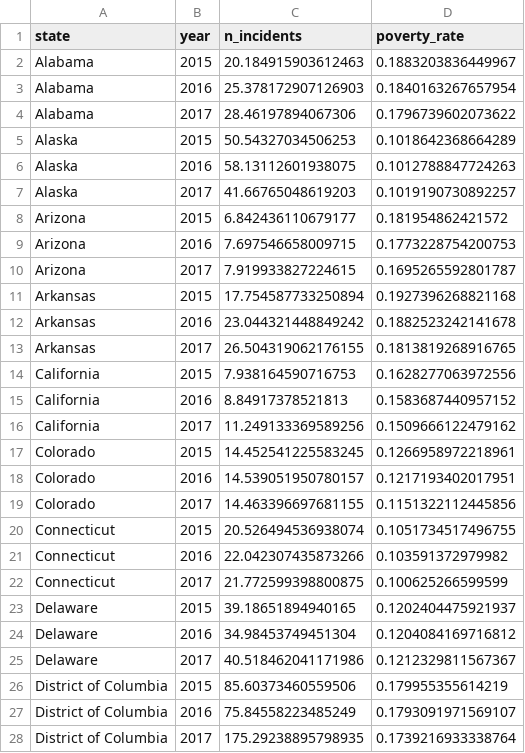
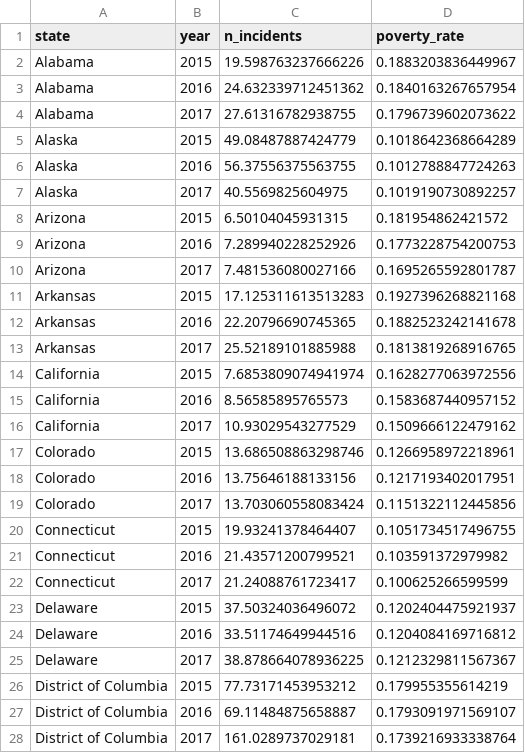
Before and after one commit to israelMateos/analisis-violencia-armas, a CSV file: data/processed/incidents_population_poverty.csv, drawn as a sheet; only a part is shown; the diff covers the shown part only.

```diff
--- a/data/processed/incidents_population_poverty.csv
+++ b/data/processed/incidents_population_poverty.csv
@@ -1,28 +1,28 @@
 state,year,n_incidents,poverty_rate
-Alabama,2015,20.184915903612463,0.1883203836449967
-Alabama,2016,25.378172907126903,0.1840163267657954
-Alabama,2017,28.46197894067306,0.1796739602073622
-Alaska,2015,50.54327034506253,0.1018642368664289
-Alaska,2016,58.13112601938075,0.1012788847724263
-Alaska,2017,41.66765048619203,0.1019190730892257
-Arizona,2015,6.842436110679177,0.181954862421572
-Arizona,2016,7.697546658009715,0.1773228754200753
-Arizona,2017,7.919933827224615,0.1695265592801787
-Arkansas,2015,17.754587733250894,0.1927396268821168
-Arkansas,2016,23.044321448849242,0.1882523242141678
-Arkansas,2017,26.504319062176155,0.1813819268916765
-California,2015,7.938164590716753,0.1628277063972556
-California,2016,8.84917378521813,0.1583687440957152
-California,2017,11.249133369589256,0.1509666122479162
-Colorado,2015,14.452541225583245,0.1266958972218961
-Colorado,2016,14.539051950780157,0.1217193402017951
-Colorado,2017,14.463396697681155,0.1151322112445856
-Connecticut,2015,20.526494536938074,0.1051734517496755
-Connecticut,2016,22.042307435873266,0.103591372979982
-Connecticut,2017,21.772599398800875,0.100625266599599
-Delaware,2015,39.18651894940165,0.1202404475921937
-Delaware,2016,34.98453749451304,0.1204084169716812
-Delaware,2017,40.518462041171986,0.1212329811567367
-District of Columbia,2015,85.60373460559506,0.179955355614219
-District of Columbia,2016,75.84558223485249,0.1793091971569107
-District of Columbia,2017,175.29238895798935,0.1739216933338764
+Alabama,2015,19.598763237666226,0.1883203836449967
+Alabama,2016,24.632339712451362,0.1840163267657954
+Alabama,2017,27.61316782938755,0.1796739602073622
+Alaska,2015,49.08487887424779,0.1018642368664289
+Alaska,2016,56.37556375563755,0.1012788847724263
+Alaska,2017,40.5569825604975,0.1019190730892257
+Arizona,2015,6.50104045931315,0.181954862421572
+Arizona,2016,7.289940228252926,0.1773228754200753
+Arizona,2017,7.481536080027166,0.1695265592801787
+Arkansas,2015,17.125311613513283,0.1927396268821168
+Arkansas,2016,22.20796690745365,0.1882523242141678
+Arkansas,2017,25.52189101885988,0.1813819268916765
+California,2015,7.6853809074941974,0.1628277063972556
+California,2016,8.56585895765573,0.1583687440957152
+California,2017,10.93029543277529,0.1509666122479162
+Colorado,2015,13.686508863298746,0.1266958972218961
+Colorado,2016,13.75646188133156,0.1217193402017951
+Colorado,2017,13.703060558083424,0.1151322112445856
+Connecticut,2015,19.93241378464407,0.1051734517496755
+Connecticut,2016,21.43571200799521,0.103591372979982
+Connecticut,2017,21.24088761723417,0.100625266599599
+Delaware,2015,37.50324036496072,0.1202404475921937
+Delaware,2016,33.51174649944516,0.1204084169716812
+Delaware,2017,38.878664078936225,0.1212329811567367
+District of Columbia,2015,77.73171453953212,0.179955355614219
+District of Columbia,2016,69.11484875658887,0.1793091971569107
+District of Columbia,2017,161.0289737029181,0.1739216933338764
```
Also changed, not shown: 126 edited cells elsewhere in this file, data/processed/incidents_firearm_laws.csv, data/processed/incidents_weekend_summer.csv, 2 other files.
